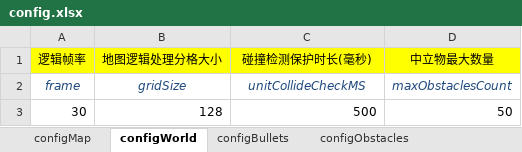
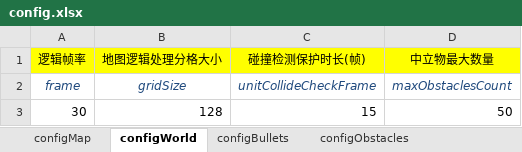
Before and after one commit to gaccob/diep.io-clone, an Excel workbook: cfg/config.xlsx, sheet configWorld, drawn as a sheet; values as stored, in another font and other column widths than the file's, no borders; the diff names each change by its address in the sheet, - before the commit and + after, or states it on an @@ line.

```diff
--- a/cfg/config.xlsx (sheet configWorld)
+++ b/cfg/config.xlsx (sheet configWorld)
-C1: 碰撞检测保护时长(毫秒)
+C1: 碰撞检测保护时长(帧)
-C2 (碰撞检测保护时长(帧)): unitCollideCheckMS
+C2 (碰撞检测保护时长(帧)): unitCollideCheckFrame
-C3 (碰撞检测保护时长(帧)): 500
+C3 (碰撞检测保护时长(帧)): 15
```
Also changed, not shown: sheet configBullets, sheet configWeapons, 21 other files.
